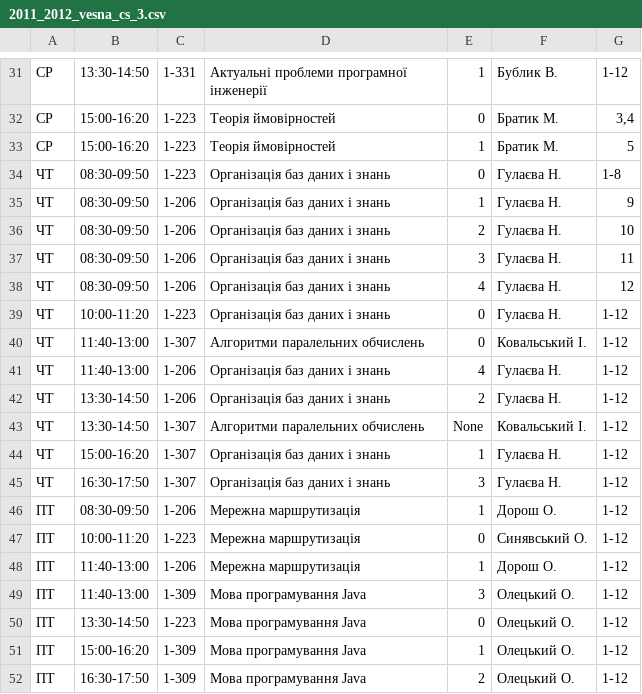
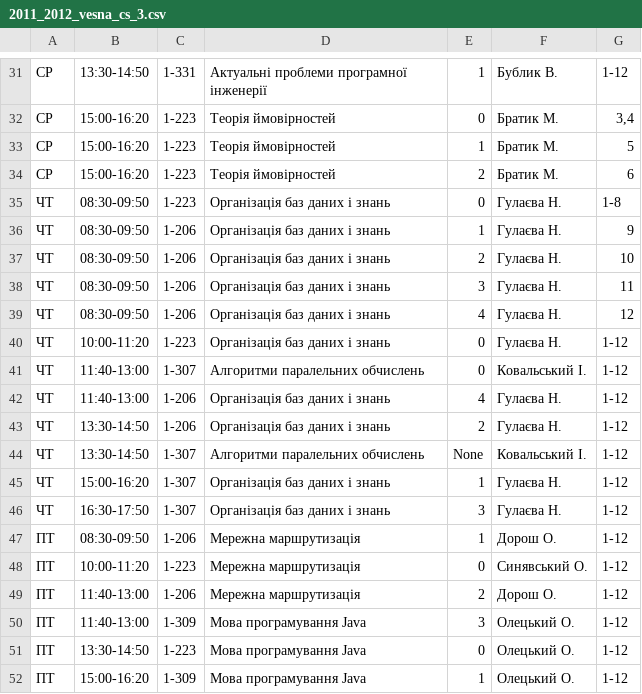
Before and after one commit to troyand/timetable_jan, a CSV file: timetable_jan/unified_docs/2011_2012_vesna_cs_3.csv, drawn as a sheet; only a part is shown, gaps mark what is left out; the shorter side is filled out with more unchanged rows.

Commit message:
cs 3

```diff
--- a/timetable_jan/unified_docs/2011_2012_vesna_cs_3.csv
+++ b/timetable_jan/unified_docs/2011_2012_vesna_cs_3.csv
@@ -33,2 +33,3 @@
 "СР","15:00-16:20","1-223","Теорія ймовірностей","1","Братик М. ","5"
+"СР","15:00-16:20","1-223","Теорія ймовірностей","2","Братик М. ","6"
 "ЧТ","08:30-09:50","1-223","Організація баз даних і знань","0","Гулаєва Н. ","1-8"
@@ -47,3 +48,3 @@
 "ПТ","10:00-11:20","1-223","Мережна маршрутизація","0","Синявський О. ","1-12"
-"ПТ","11:40-13:00","1-206","Мережна маршрутизація","1","Дорош О. ","1-12"
+"ПТ","11:40-13:00","1-206","Мережна маршрутизація","2","Дорош О. ","1-12"
 "ПТ","11:40-13:00","1-309","Мова програмування Java","3","Олецький О. ","1-12"
```
